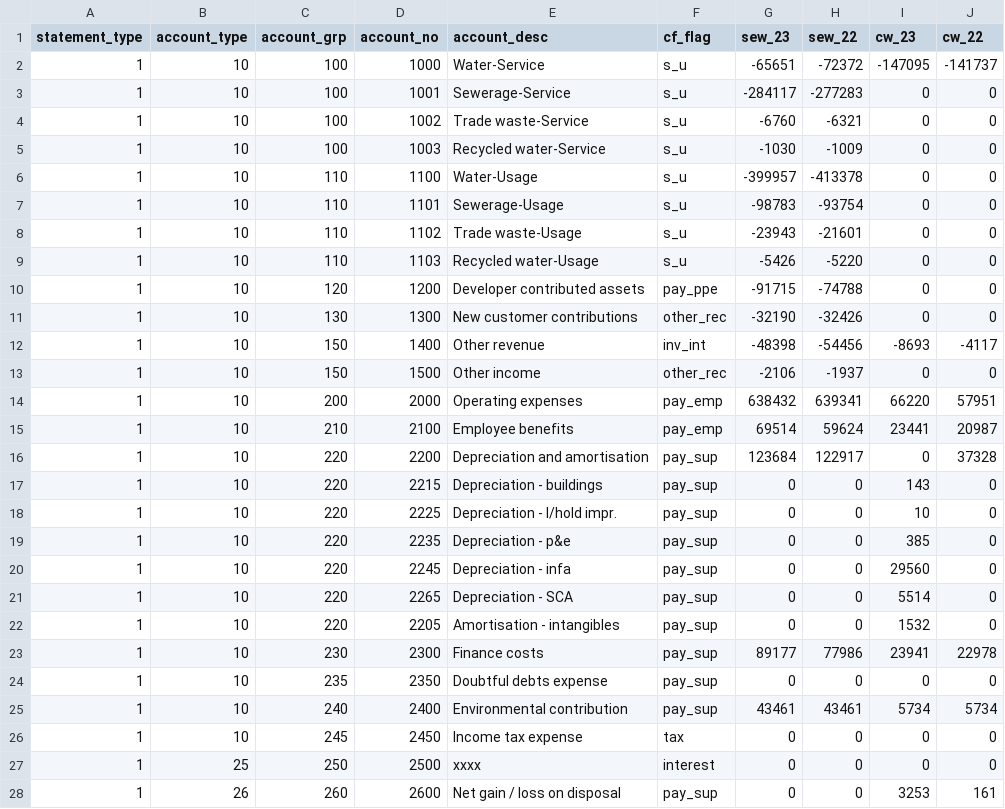
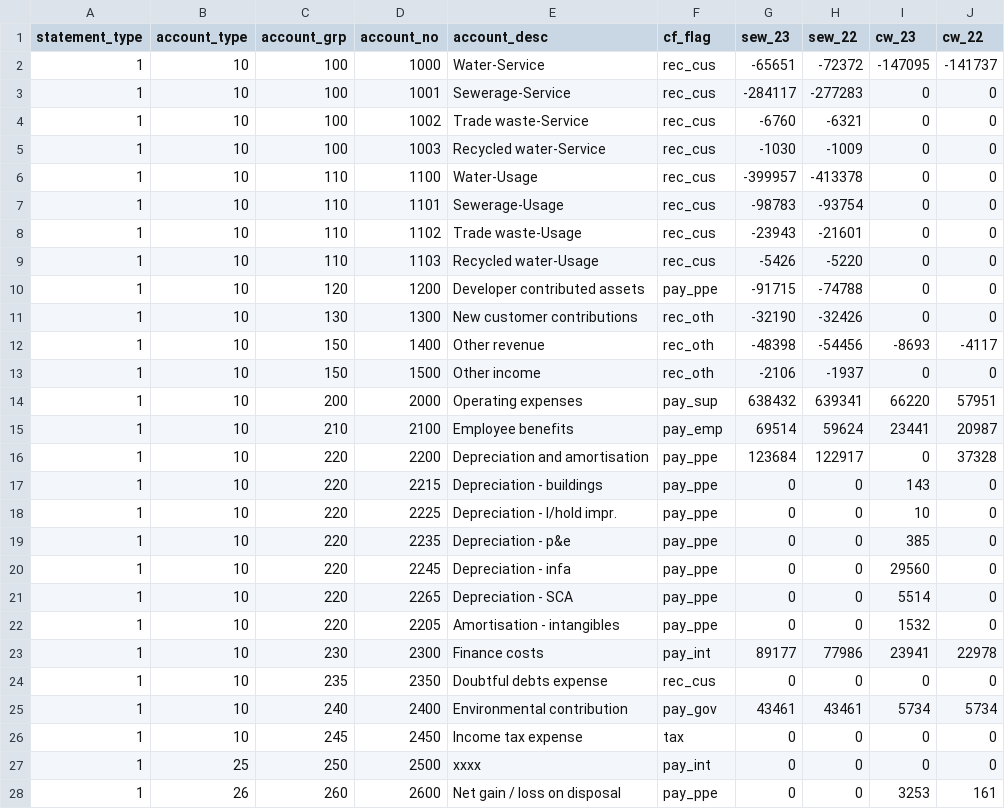
Before and after one commit to Brent-Morrison/Building-Block, a CSV file: data/chart.csv, drawn as a sheet; only a part is shown; the diff covers the shown part only.

Commit message:
Data frame for reporting KPI's

```diff
--- a/data/chart.csv
+++ b/data/chart.csv
@@ -1,28 +1,28 @@
 statement_type,account_type,account_grp,account_no,account_desc,cf_flag,sew_23,sew_22,cw_23,cw_22
-1,10,100,1000,Water-Service,s_u,-65651,-72372,-147095,-141737
-1,10,100,1001,Sewerage-Service,s_u,-284117,-277283,0,0
-1,10,100,1002,Trade waste-Service,s_u,-6760,-6321,0,0
-1,10,100,1003,Recycled water-Service,s_u,-1030,-1009,0,0
-1,10,110,1100,Water-Usage,s_u,-399957,-413378,0,0
-1,10,110,1101,Sewerage-Usage,s_u,-98783,-93754,0,0
-1,10,110,1102,Trade waste-Usage,s_u,-23943,-21601,0,0
-1,10,110,1103,Recycled water-Usage,s_u,-5426,-5220,0,0
+1,10,100,1000,Water-Service,rec_cus,-65651,-72372,-147095,-141737
+1,10,100,1001,Sewerage-Service,rec_cus,-284117,-277283,0,0
+1,10,100,1002,Trade waste-Service,rec_cus,-6760,-6321,0,0
+1,10,100,1003,Recycled water-Service,rec_cus,-1030,-1009,0,0
+1,10,110,1100,Water-Usage,rec_cus,-399957,-413378,0,0
+1,10,110,1101,Sewerage-Usage,rec_cus,-98783,-93754,0,0
+1,10,110,1102,Trade waste-Usage,rec_cus,-23943,-21601,0,0
+1,10,110,1103,Recycled water-Usage,rec_cus,-5426,-5220,0,0
 1,10,120,1200,Developer contributed assets,pay_ppe,-91715,-74788,0,0
-1,10,130,1300,New customer contributions,other_rec,-32190,-32426,0,0
-1,10,150,1400,Other revenue,inv_int,-48398,-54456,-8693,-4117
-1,10,150,1500,Other income,other_rec,-2106,-1937,0,0
-1,10,200,2000,Operating expenses ,pay_emp,638432,639341,66220,57951
+1,10,130,1300,New customer contributions,rec_oth,-32190,-32426,0,0
+1,10,150,1400,Other revenue,rec_oth,-48398,-54456,-8693,-4117
+1,10,150,1500,Other income,rec_oth,-2106,-1937,0,0
+1,10,200,2000,Operating expenses ,pay_sup,638432,639341,66220,57951
 1,10,210,2100,Employee benefits,pay_emp,69514,59624,23441,20987
-1,10,220,2200,Depreciation and amortisation,pay_sup,123684,122917,0,37328
-1,10,220,2215,Depreciation - buildings,pay_sup,0,0,143,0
-1,10,220,2225,Depreciation - l/hold impr.,pay_sup,0,0,10,0
-1,10,220,2235,Depreciation - p&e,pay_sup,0,0,385,0
-1,10,220,2245,Depreciation - infa,pay_sup,0,0,29560,0
-1,10,220,2265,Depreciation - SCA,pay_sup,0,0,5514,0
-1,10,220,2205,Amortisation - intangibles,pay_sup,0,0,1532,0
-1,10,230,2300,Finance costs,pay_sup,89177,77986,23941,22978
-1,10,235,2350,Doubtful debts expense,pay_sup,0,0,0,0
-1,10,240,2400,Environmental contribution,pay_sup,43461,43461,5734,5734
+1,10,220,2200,Depreciation and amortisation,pay_ppe,123684,122917,0,37328
+1,10,220,2215,Depreciation - buildings,pay_ppe,0,0,143,0
+1,10,220,2225,Depreciation - l/hold impr.,pay_ppe,0,0,10,0
+1,10,220,2235,Depreciation - p&e,pay_ppe,0,0,385,0
+1,10,220,2245,Depreciation - infa,pay_ppe,0,0,29560,0
+1,10,220,2265,Depreciation - SCA,pay_ppe,0,0,5514,0
+1,10,220,2205,Amortisation - intangibles,pay_ppe,0,0,1532,0
+1,10,230,2300,Finance costs,pay_int,89177,77986,23941,22978
+1,10,235,2350,Doubtful debts expense,rec_cus,0,0,0,0
+1,10,240,2400,Environmental contribution,pay_gov,43461,43461,5734,5734
 1,10,245,2450,Income tax expense,tax,0,0,0,0
-1,25,250,2500,xxxx,interest,0,0,0,0
-1,26,260,2600,Net gain / loss on disposal,pay_sup,0,0,3253,161
+1,25,250,2500,xxxx,pay_int,0,0,0,0
+1,26,260,2600,Net gain / loss on disposal,pay_ppe,0,0,3253,161
```
Also changed, not shown: 10 edited cells elsewhere in this file, 1 other file.
